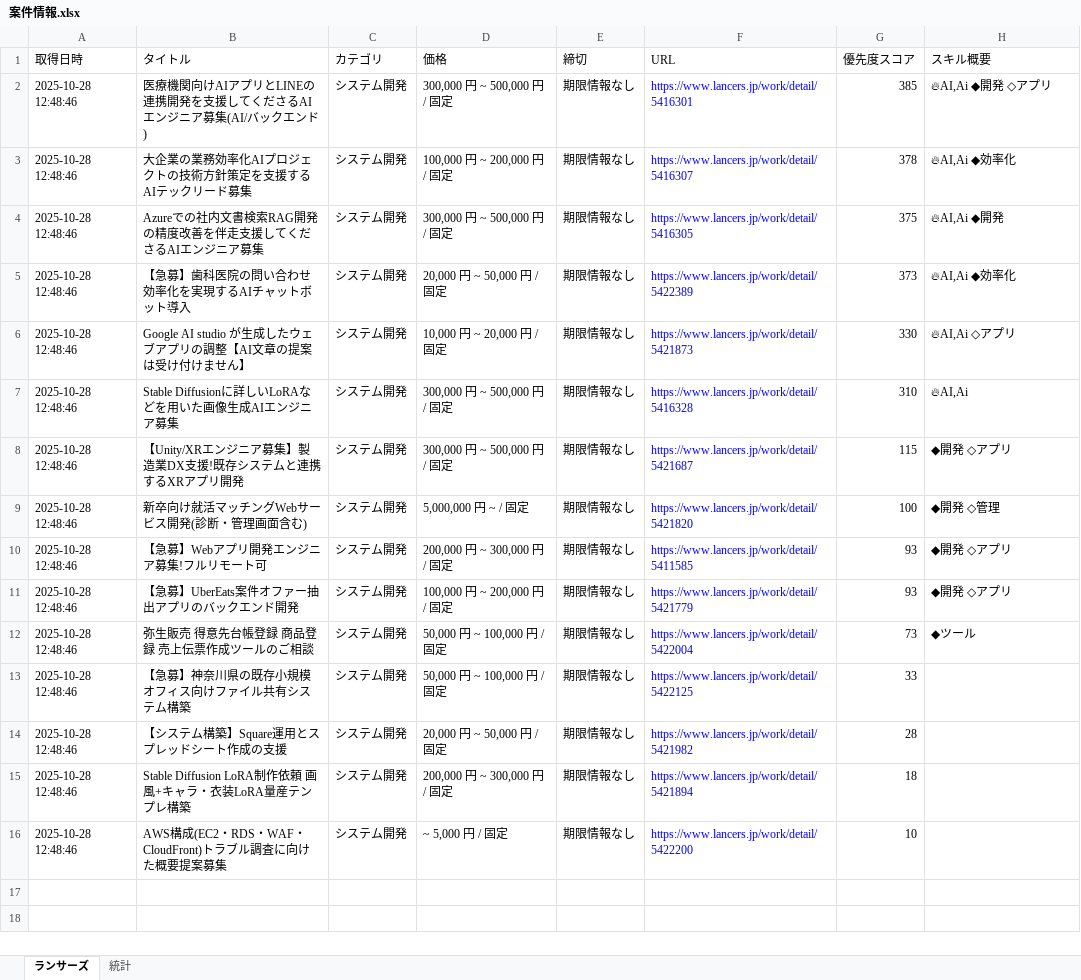
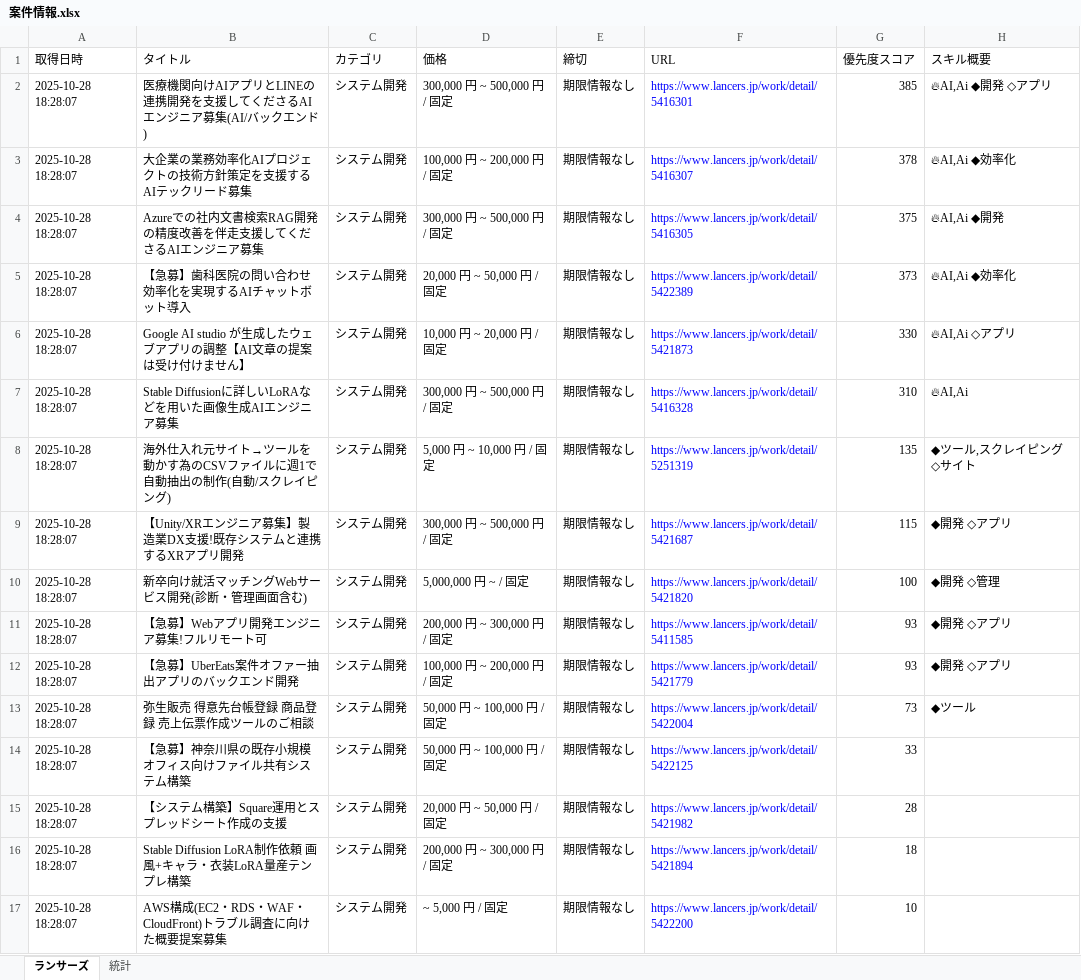
Before and after one commit to javachead/lancers-teams-notifier, an Excel workbook: 案件情報.xlsx, sheet ランサーズ, drawn as a sheet; values as stored, in another font and other column widths than the file's, no borders; addresses are those after the commit; the diff names each change by its address in the sheet, - before the commit and + after, or states it on an @@ line.

```diff
--- a/案件情報.xlsx (sheet ランサーズ)
+++ b/案件情報.xlsx (sheet ランサーズ)
-A2:A7 (取得日時): 2025-10-28 12:48:46
+A2:A7 (取得日時): 2025-10-28 18:28:07
+row 8: 2025-10-28 18:28:07 | 海外仕入れ元サイト→ツールを動かす為のCSVファイルに週1で自動抽出の制作(自動/スクレイピング) | システム開発 | 5,000 円 ~ 10,000 円 / 固定 | 期限情報なし | https://www.lancers.jp/work/detail/5251319 | 135 | ◆ツール,スクレイピング ◇サイト
-A9:A17 (取得日時): 2025-10-28 12:48:46
+A9:A17 (取得日時): 2025-10-28 18:28:07
```
Also changed, not shown: 1 other file.
